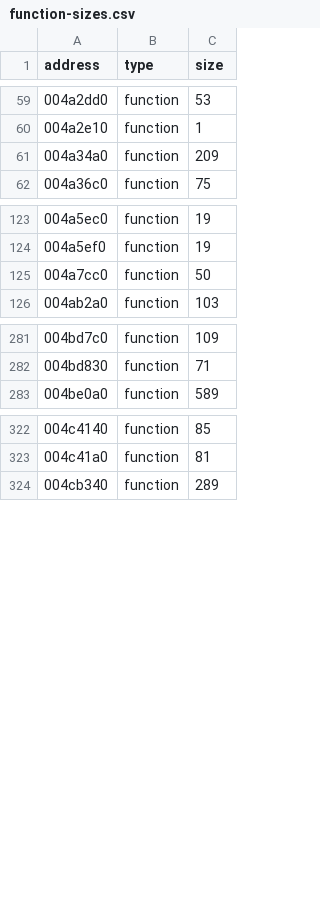
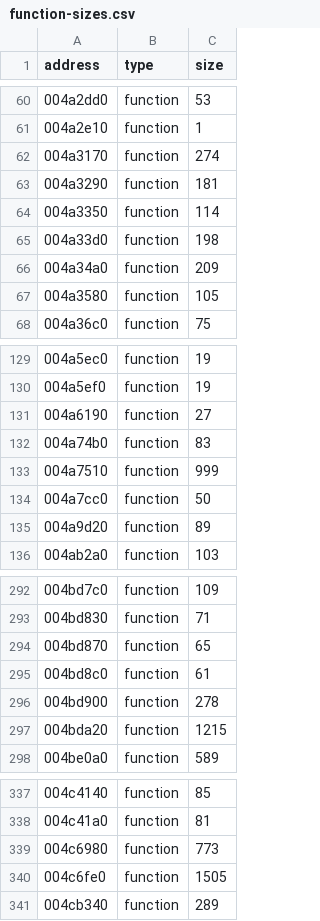
Before and after one commit to leadpogrommer/racers2, a CSV file: reccmp/function-sizes.csv, drawn as a sheet; only a part is shown, gaps mark what is left out; the diff covers the shown part only; the diff names each change by its address in the sheet, - before the commit and + after, or states it on an @@ line.

```diff
--- a/reccmp/function-sizes.csv
+++ b/reccmp/function-sizes.csv
+row 62: 004a3170 | function | 274
+row 63: 004a3290 | function | 181
+row 64: 004a3350 | function | 114
+row 65: 004a33d0 | function | 198
+row 67: 004a3580 | function | 105
+row 131: 004a6190 | function | 27
+row 132: 004a74b0 | function | 83
+row 133: 004a7510 | function | 999
+row 135: 004a9d20 | function | 89
+row 294: 004bd870 | function | 65
+row 295: 004bd8c0 | function | 61
+row 296: 004bd900 | function | 278
+row 297: 004bda20 | function | 1215
+row 339: 004c6980 | function | 773
+row 340: 004c6fe0 | function | 1505
```
Also changed, not shown: 3 added rows elsewhere in this file, 22 other files.
